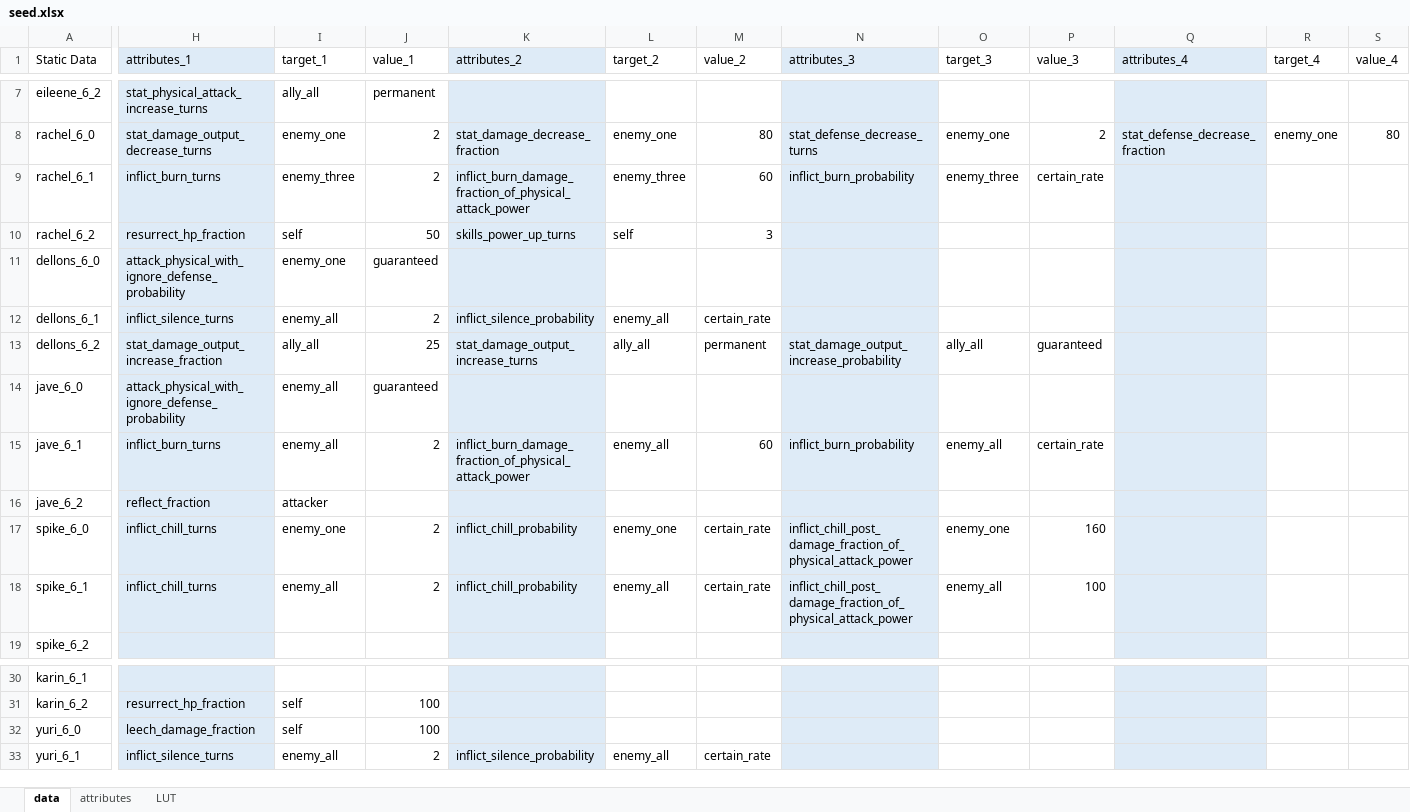
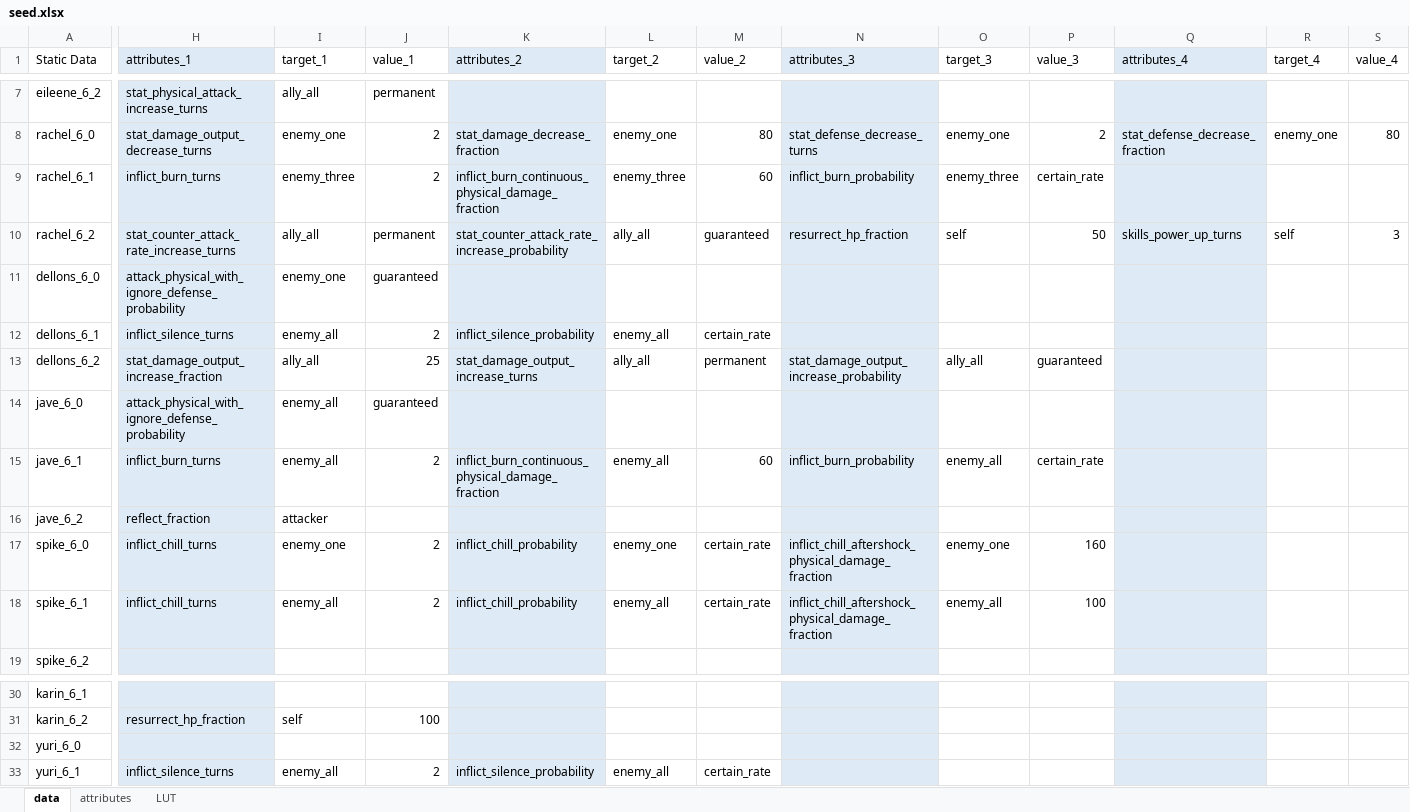
Before and after one commit to gbudiman/skdb, an Excel workbook: db/seed.xlsx, sheet data, drawn as a sheet; only a part is shown, gaps mark what is left out; values as stored, in another font and other column widths than the file's, no borders; the diff covers the shown part only; the diff names each change by its address in the sheet, - before the commit and + after, or states it on an @@ line.

Commit message:
Modified burn and chill as continuous damage and aftershock damage to reduce attribute modifiers count. Completed data entry from Regular heroes.

```diff
--- a/db/seed.xlsx (sheet data)
+++ b/db/seed.xlsx (sheet data)
-K9 (attributes_2): inflict_burn_damage_fraction_of_physical_attack_power
+K9 (attributes_2): inflict_burn_continuous_physical_damage_fraction
-H10 (attributes_1): resurrect_hp_fraction
+H10 (attributes_1): stat_counter_attack_rate_increase_turns
-I10 (target_1): self
+I10 (target_1): ally_all
-J10 (value_1): 50
+J10 (value_1): permanent
-K10 (attributes_2): skills_power_up_turns
+K10 (attributes_2): stat_counter_attack_rate_increase_probability
-L10 (target_2): self
+L10 (target_2): ally_all
-M10 (value_2): 3
+M10 (value_2): guaranteed
-N10 (attributes_3): (empty)
+N10 (attributes_3): resurrect_hp_fraction
-O10 (target_3): (empty)
+O10 (target_3): self
-P10 (value_3): (empty)
+P10 (value_3): 50
-Q10 (attributes_4): (empty)
+Q10 (attributes_4): skills_power_up_turns
-R10 (target_4): (empty)
+R10 (target_4): self
-S10 (value_4): (empty)
+S10 (value_4): 3
-K15 (attributes_2): inflict_burn_damage_fraction_of_physical_attack_power
+K15 (attributes_2): inflict_burn_continuous_physical_damage_fraction
-N17:N18 (attributes_3): inflict_chill_post_damage_fraction_of_physical_attack_power
+N17:N18 (attributes_3): inflict_chill_aftershock_physical_damage_fraction
-H32 (attributes_1): leech_damage_fraction
+H32 (attributes_1): (empty)
-I32 (target_1): self
+I32 (target_1): (empty)
-J32 (value_1): 100
+J32 (value_1): (empty)
```
Also changed, not shown: 52 added rows elsewhere in this sheet, sheet attributes, 4 other files.
